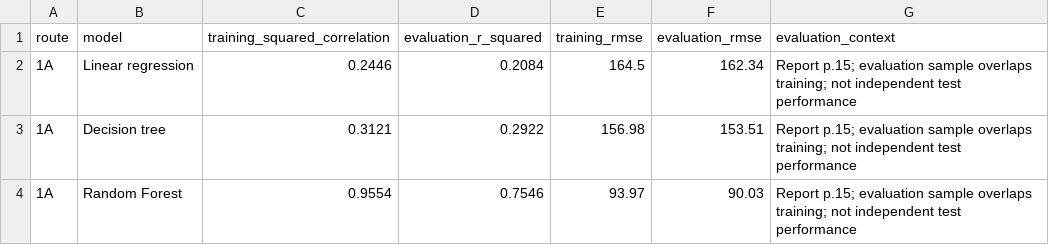
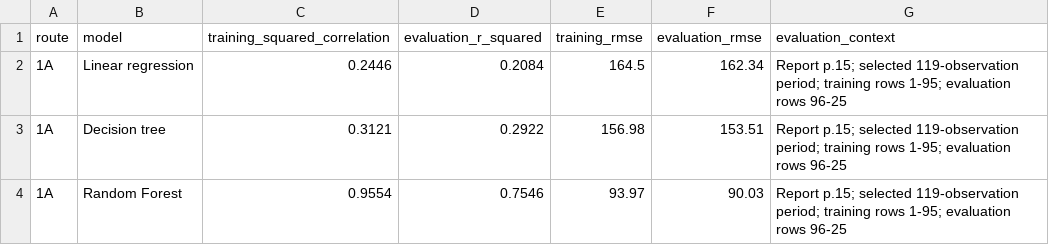
Before and after one commit to thesuncyrus/citybus-ridership-analysis, a CSV file: results/report-model-comparison.csv, drawn as a sheet.

Commit message:
Simplify model-result wording while retaining metric and sample metadata

```diff
--- a/results/report-model-comparison.csv
+++ b/results/report-model-comparison.csv
@@ -1,4 +1,4 @@
 route,model,training_squared_correlation,evaluation_r_squared,training_rmse,evaluation_rmse,evaluation_context
-1A,Linear regression,0.2446,0.2084,164.5,162.34,Report p.15; evaluation sample overlaps training; not independent test performance
-1A,Decision tree,0.3121,0.2922,156.98,153.51,Report p.15; evaluation sample overlaps training; not independent test performance
-1A,Random Forest,0.9554,0.7546,93.97,90.03,Report p.15; evaluation sample overlaps training; not independent test performance
+1A,Linear regression,0.2446,0.2084,164.5,162.34,Report p.15; selected 119-observation period; training rows 1-95; evaluation rows 96-25
+1A,Decision tree,0.3121,0.2922,156.98,153.51,Report p.15; selected 119-observation period; training rows 1-95; evaluation rows 96-25
+1A,Random Forest,0.9554,0.7546,93.97,90.03,Report p.15; selected 119-observation period; training rows 1-95; evaluation rows 96-25
```
Also changed, not shown: 6 other files.
